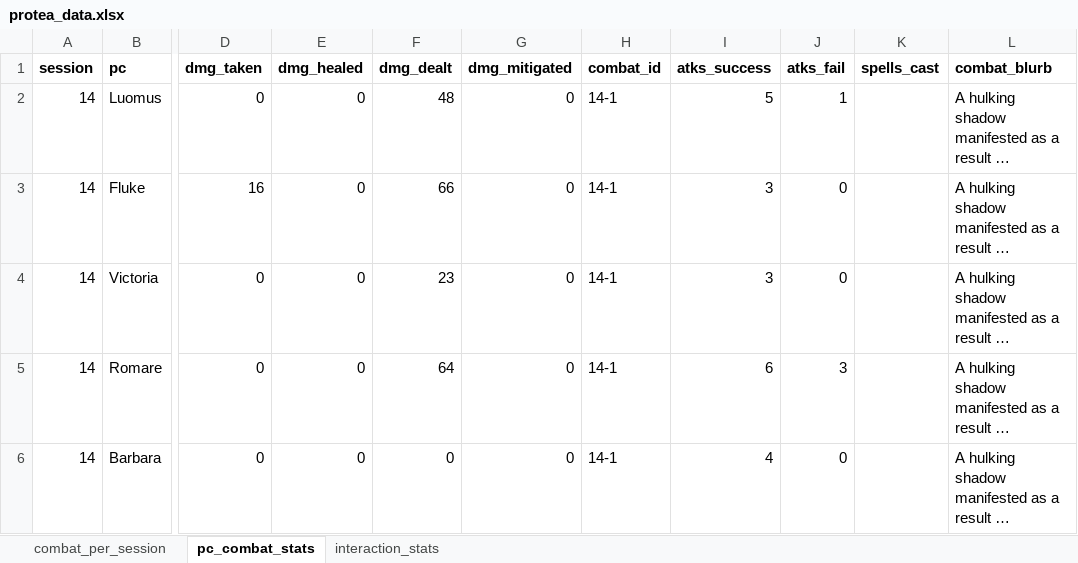
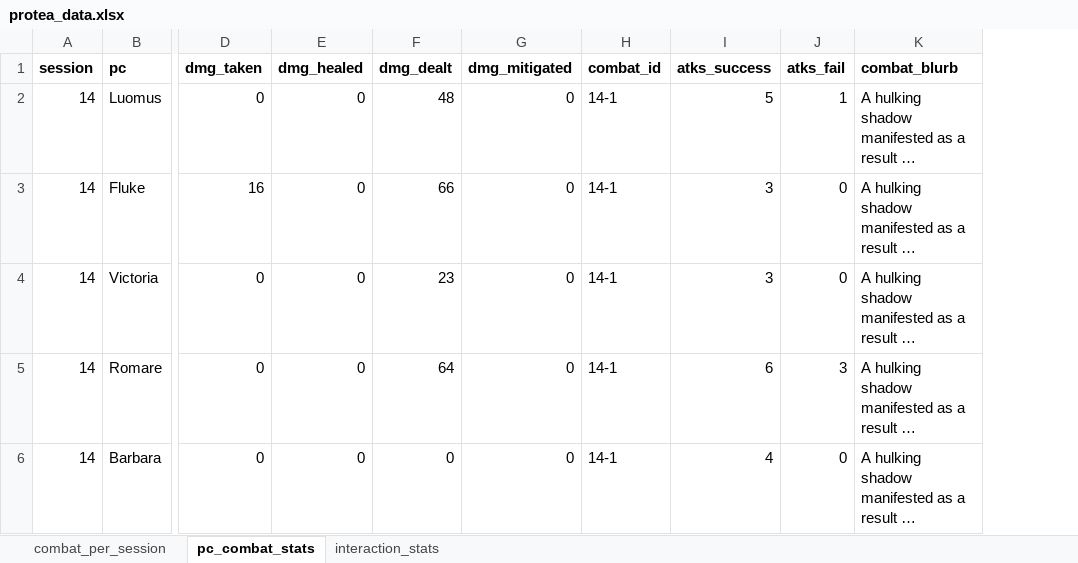
Before and after one commit to sparkcity/campaign_dashboard, an Excel workbook: data/protea_data.xlsx, sheet pc_combat_stats, drawn as a sheet; only a part is shown, gaps mark what is left out; long unchanged cells end in …; values as stored, in another font and other column widths than the file's, no borders; the diff names each change by its address in the sheet, - before the commit and + after, or states it on an @@ line.

```diff
--- a/data/protea_data.xlsx (sheet pc_combat_stats)
+++ b/data/protea_data.xlsx (sheet pc_combat_stats)
-column K (spells_cast), empty
```
Also changed, not shown: data/starbound_data.xlsx, 48 other files.
